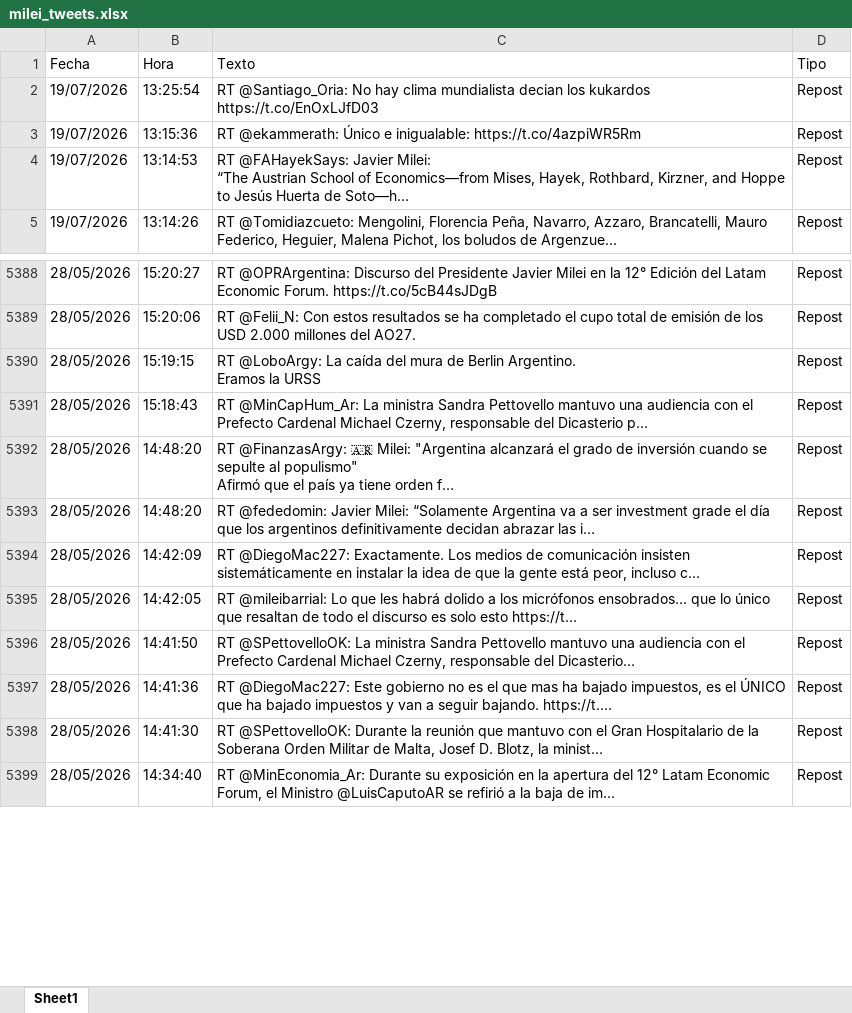
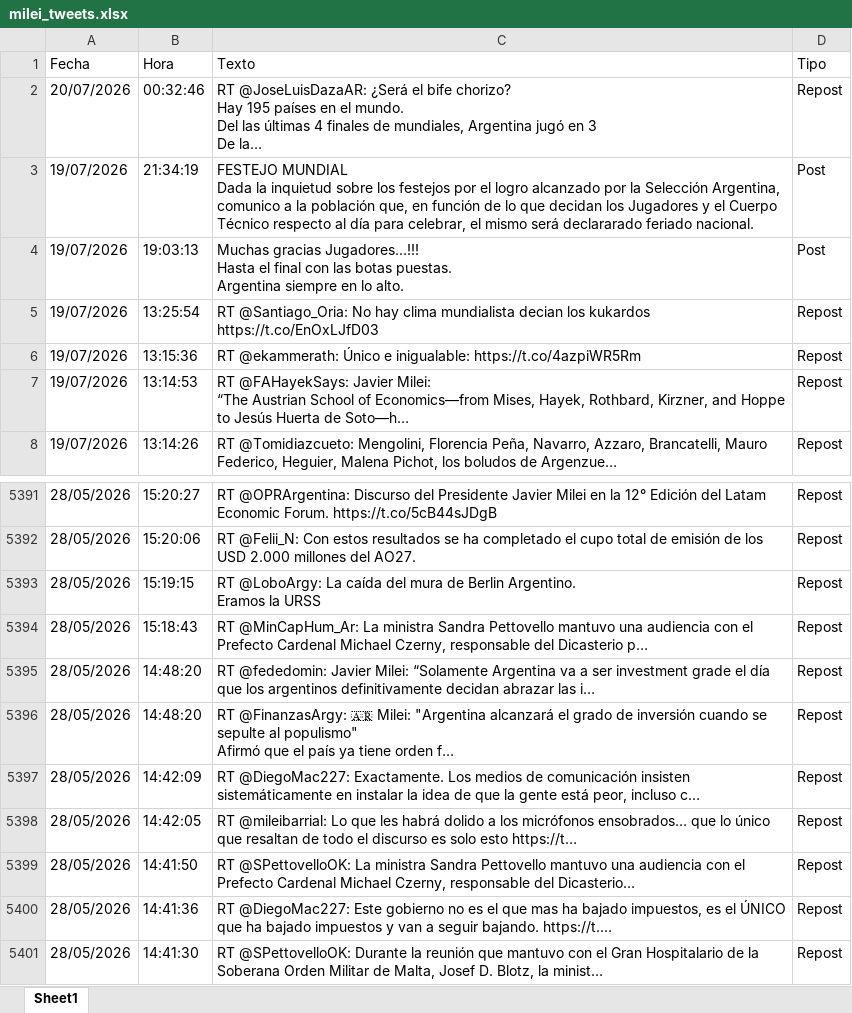
Before and after one commit to FUranga/x-milei, an Excel workbook: data/milei_tweets.xlsx, sheet Sheet1, drawn as a sheet; only a part is shown, gaps mark what is left out; the shorter side is filled out with more unchanged rows; values as stored, in another font and other column widths than the file's, no borders; ↵ is a line break in a cell; the diff names each change by its address in the sheet, - before the commit and + after, or states it on an @@ line.

```diff
--- a/data/milei_tweets.xlsx (sheet Sheet1)
+++ b/data/milei_tweets.xlsx (sheet Sheet1)
+row 2: 20/07/2026 | 00:32:46 | RT @JoseLuisDazaAR: ¿Será el bife chorizo? ↵ Hay 195 países en el mundo. ↵ Del las últimas 4 finales de mundiales, Argentina jugó en 3 ↵ De la… | Repost
+row 3: 19/07/2026 | 21:34:19 | FESTEJO MUNDIAL ↵ Dada la inquietud sobre los festejos por el logro alcanzado por la Selección Argentina, comunico a la población que, en función de lo que decidan los Jugadores y el Cuerpo Técnico respecto al día para celebrar, el mismo será declararado feriado nacional. | Post
+row 4: 19/07/2026 | 19:03:13 | Muchas gracias Jugadores...!!! ↵ Hasta el final con las botas puestas. ↵ Argentina siempre en lo alto. | Post
@@ row 5392 moved to row 5396: 28/05/2026 @@
```
Also changed, not shown: docs/data/milei_tweets.xlsx, 7 other files.
